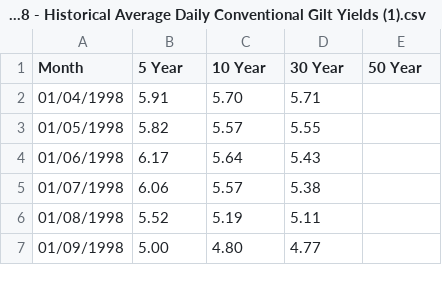
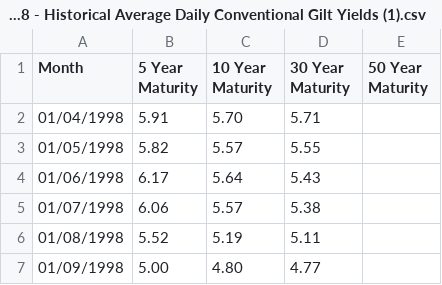
Before and after one commit to Harryjasona/Harryjasona.github.io, a CSV file: Project/20221228 - Historical Average Daily Conventional Gilt Yields (1).csv, drawn as a sheet; only a part is shown.

Commit message:
Update 20221228 - Historical Average Daily Conventional Gilt Yields (1).csv

```diff
--- a/Project/20221228 - Historical Average Daily Conventional Gilt Yields (1).csv
+++ b/Project/20221228 - Historical Average Daily Conventional Gilt Yields (1).csv
@@ -1,2 +1,2 @@
-Month, 5 Year , 10 Year , 30 Year  , 50 Year
+Month, 5 Year Maturity, 10 Year Maturity, 30 Year Maturity, 50 Year Maturity
 01/04/1998, 5.91 , 5.70 , 5.71 ,
```
